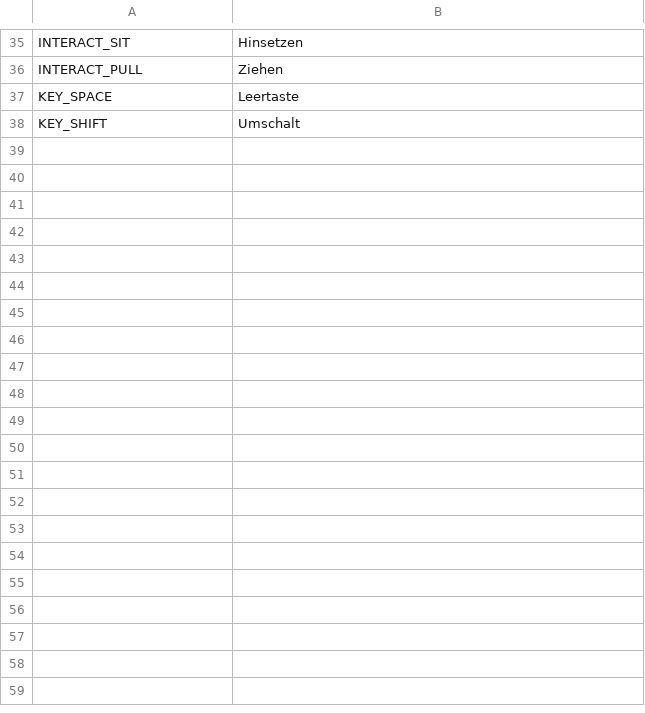
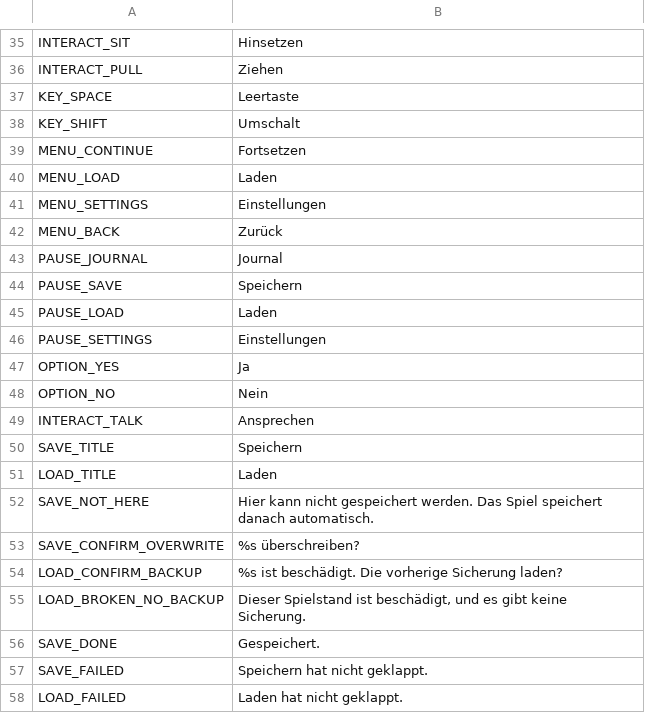
Before and after one commit to Stanzlu/Game, a CSV file: content/locale/ui.csv, drawn as a sheet; only a part is shown, gaps mark what is left out; the diff covers the shown part only.

```diff
--- a/content/locale/ui.csv
+++ b/content/locale/ui.csv
@@ -38 +38,21 @@ KEY_SPACE,Leertaste
 KEY_SHIFT,Umschalt
+MENU_CONTINUE,Fortsetzen
+MENU_LOAD,Laden
+MENU_SETTINGS,Einstellungen
+MENU_BACK,Zurück
+PAUSE_JOURNAL,Journal
+PAUSE_SAVE,Speichern
+PAUSE_LOAD,Laden
+PAUSE_SETTINGS,Einstellungen
+OPTION_YES,Ja
+OPTION_NO,Nein
+INTERACT_TALK,Ansprechen
+SAVE_TITLE,Speichern
+LOAD_TITLE,Laden
+SAVE_NOT_HERE,Hier kann nicht gespeichert werden. Das Spiel speichert danach automatisch.
+SAVE_CONFIRM_OVERWRITE,%s überschreiben?
+LOAD_CONFIRM_BACKUP,"%s ist beschädigt. Die vorherige Sicherung laden?"
+LOAD_BROKEN_NO_BACKUP,"Dieser Spielstand ist beschädigt, und es gibt keine Sicherung."
+SAVE_DONE,Gespeichert.
+SAVE_FAILED,Speichern hat nicht geklappt.
+LOAD_FAILED,Laden hat nicht geklappt.
```
Also changed, not shown: 60 added rows and 2 edited cells elsewhere in this file, 34 other files.
